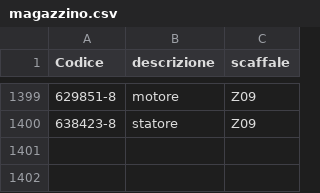
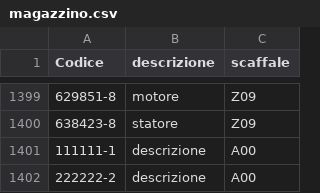
Before and after one commit to marcelloemme/elettromeccanica-maranzan, a CSV file: magazzino.csv, drawn as a sheet; only a part is shown, gaps mark what is left out; the diff names each change by its address in the sheet, - before the commit and + after, or states it on an @@ line.

```diff
--- a/magazzino.csv
+++ b/magazzino.csv
+row 1401: 111111-1 | descrizione | A00
+row 1402: 222222-2 | descrizione | A00
```
